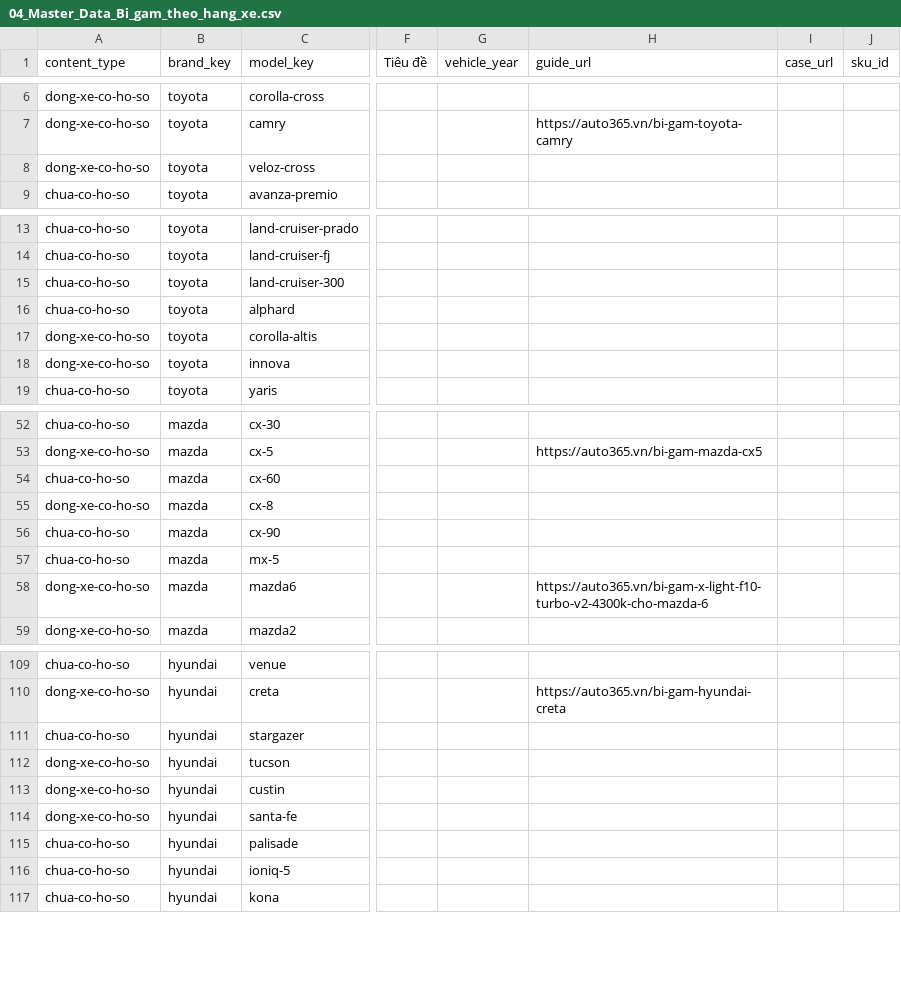
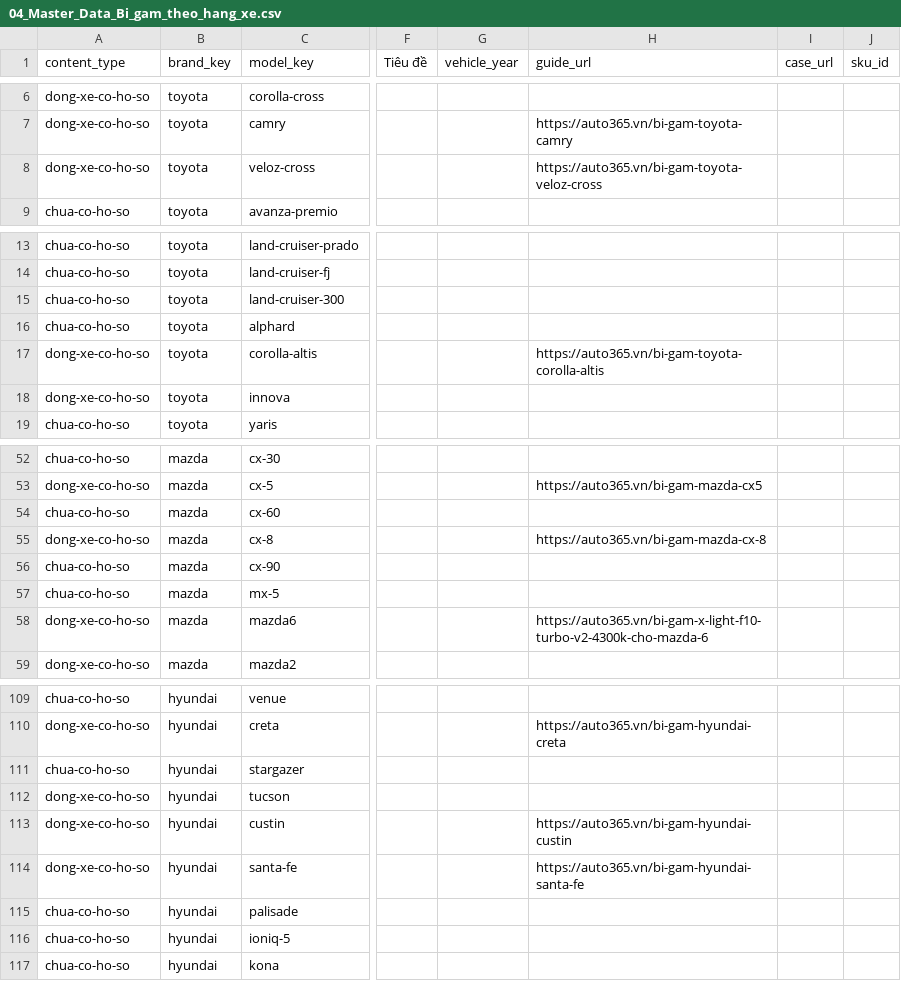
Before and after one commit to manhcuong365group/preview-365group, a CSV file: docs/bi-gam-theo-hang-xe/04_Master_Data_Bi_gam_theo_hang_xe.csv, drawn as a sheet; only a part is shown, gaps mark what is left out; the diff covers the shown part only; the diff names each change by its address in the sheet, - before the commit and + after, or states it on an @@ line.

```diff
--- a/docs/bi-gam-theo-hang-xe/04_Master_Data_Bi_gam_theo_hang_xe.csv
+++ b/docs/bi-gam-theo-hang-xe/04_Master_Data_Bi_gam_theo_hang_xe.csv
-H8 (guide_url): (empty)
+H8 (guide_url): https://auto365.vn/bi-gam-toyota-veloz-cross
-H17 (guide_url): (empty)
+H17 (guide_url): https://auto365.vn/bi-gam-toyota-corolla-altis
-H55 (guide_url): (empty)
+H55 (guide_url): https://auto365.vn/bi-gam-mazda-cx-8
-H113 (guide_url): (empty)
+H113 (guide_url): https://auto365.vn/bi-gam-hyundai-custin
-H114 (guide_url): (empty)
+H114 (guide_url): https://auto365.vn/bi-gam-hyundai-santa-fe
```
Also changed, not shown: 18 added rows and 11 edited cells elsewhere in this file, 4 other files.
